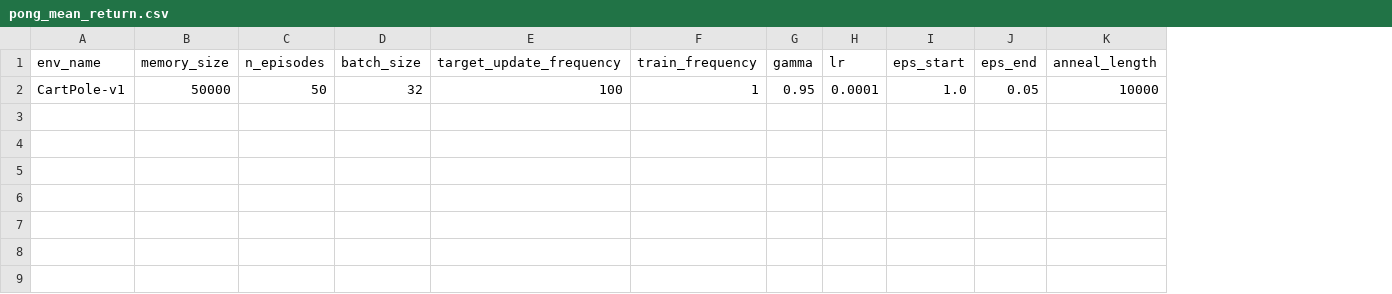
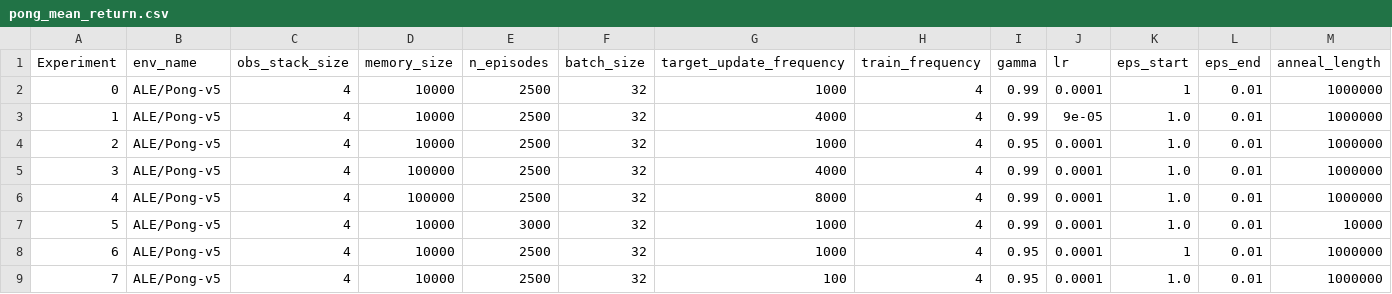
Before and after one commit to moniba-ravan/Atari-DQN, a CSV file: csv/pong_mean_return.csv, drawn as a sheet; only a part is shown; removed rows and columns are numbered as before the commit, all else as after; rows hold the shown columns only; the diff names each change by its address in the sheet, - before the commit and + after, or states it on an @@ line.

```diff
--- a/csv/pong_mean_return.csv
+++ b/csv/pong_mean_return.csv
+column A (Experiment), empty
+column C (obs_stack_size), empty
-row 2: CartPole-v1 | 50000 | 50 | 32 | 100 | 1 | 0.95 | 0.0001 | 1.0 | 0.05 | 10000
+row 2: 0 | ALE/Pong-v5 | 4 | 10000 | 2500 | 32 | 1000 | 4 | 0.99 | 0.0001 | 1 | 0.01 | 1000000
+row 3: 1 | ALE/Pong-v5 | 4 | 10000 | 2500 | 32 | 4000 | 4 | 0.99 | 9e-05 | 1.0 | 0.01 | 1000000
+row 4: 2 | ALE/Pong-v5 | 4 | 10000 | 2500 | 32 | 1000 | 4 | 0.95 | 0.0001 | 1.0 | 0.01 | 1000000
+row 5: 3 | ALE/Pong-v5 | 4 | 100000 | 2500 | 32 | 4000 | 4 | 0.99 | 0.0001 | 1.0 | 0.01 | 1000000
+row 6: 4 | ALE/Pong-v5 | 4 | 100000 | 2500 | 32 | 8000 | 4 | 0.99 | 0.0001 | 1.0 | 0.01 | 1000000
+row 7: 5 | ALE/Pong-v5 | 4 | 10000 | 3000 | 32 | 1000 | 4 | 0.99 | 0.0001 | 1.0 | 0.01 | 10000
+row 8: 6 | ALE/Pong-v5 | 4 | 10000 | 2500 | 32 | 1000 | 4 | 0.95 | 0.0001 | 1 | 0.01 | 1000000
+row 9: 7 | ALE/Pong-v5 | 4 | 10000 | 2500 | 32 | 100 | 4 | 0.95 | 0.0001 | 1.0 | 0.01 | 1000000
```
Also changed, not shown: 7 other files.
